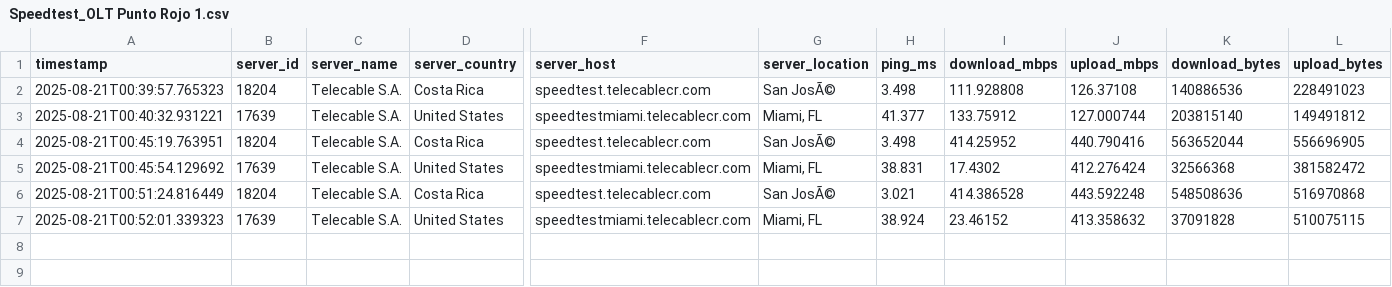
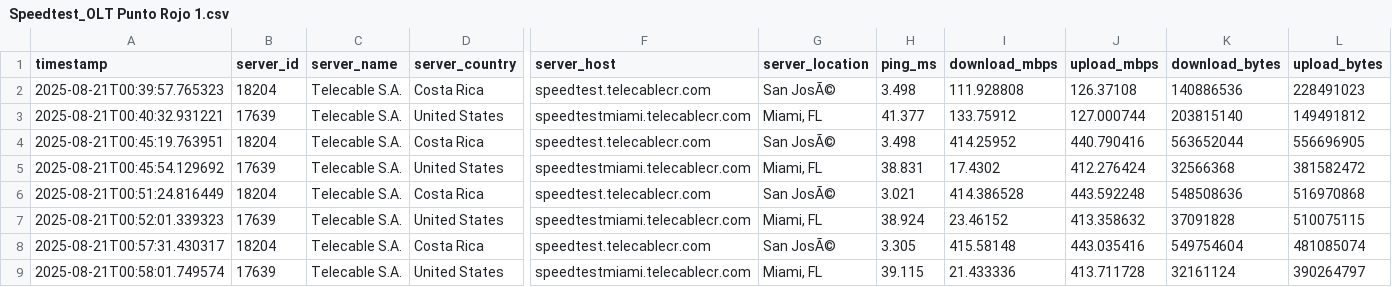
Before and after one commit to NUCsMonitoreo/sondas-data, a CSV file: data/Speedtest_OLT Punto Rojo 1.csv, drawn as a sheet; only a part is shown, gaps mark what is left out; rows hold the shown columns only; the diff names each change by its address in the sheet, - before the commit and + after, or states it on an @@ line.

```diff
--- a/data/Speedtest_OLT Punto Rojo 1.csv
+++ b/data/Speedtest_OLT Punto Rojo 1.csv
+row 8: 2025-08-21T00:57:31.430317 | 18204 | Telecable S.A. | Costa Rica | speedtest.telecablecr.com | San JosÃ© | 3.305 | 415.58148 | 443.035416 | 549754604 | 481085074
+row 9: 2025-08-21T00:58:01.749574 | 17639 | Telecable S.A. | United States | speedtestmiami.telecablecr.com | Miami, FL | 39.115 | 21.433336 | 413.711728 | 32161124 | 390264797
```
Also changed, not shown: data/Ping Sutel SUTEL Internacional_OLT Punto Rojo 1.csv, data/Ping Sutel SUTEL Local_OLT Punto Rojo 1.csv, 1 other file.
